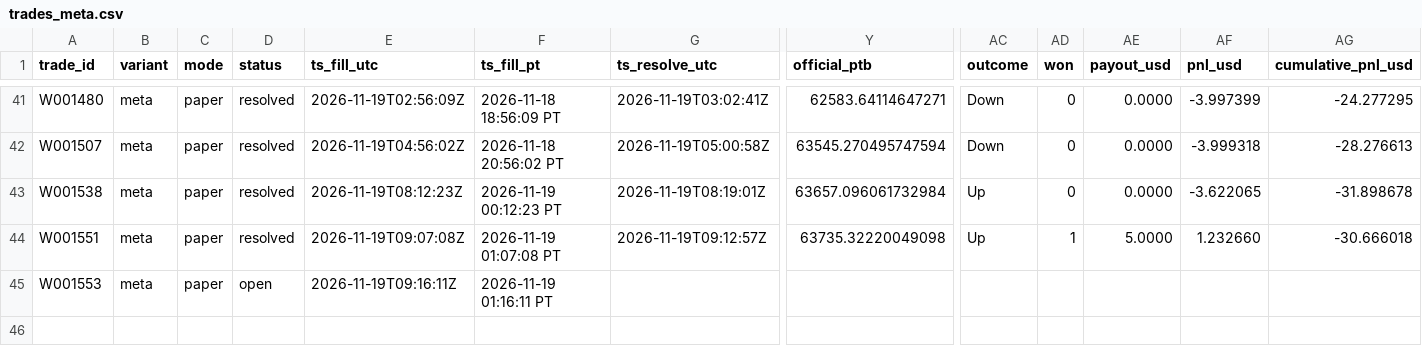
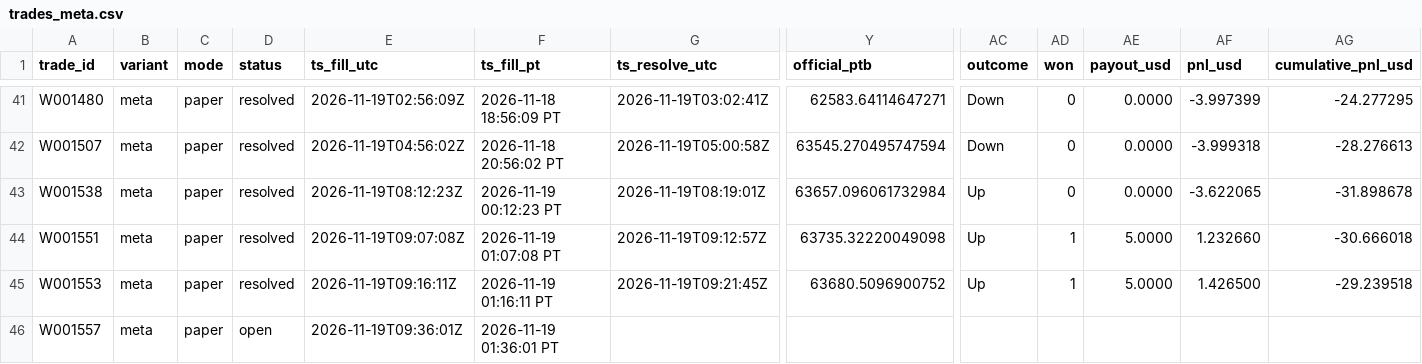
Before and after one commit to michaeldeuchar-dotcom/btc5m-paper-bot, a CSV file: data/week1/trades_meta.csv, drawn as a sheet; only a part is shown, gaps mark what is left out; rows hold the shown columns only; the diff names each change by its address in the sheet, - before the commit and + after, or states it on an @@ line.

```diff
--- a/data/week1/trades_meta.csv
+++ b/data/week1/trades_meta.csv
-D45 (status): open
+D45 (status): resolved
-G45 (ts_resolve_utc): (empty)
+G45 (ts_resolve_utc): 2026-11-19T09:21:45Z
-Y45 (official_ptb): (empty)
+Y45 (official_ptb): 63680.5096900752
-AC45 (outcome): (empty)
+AC45 (outcome): Up
-AD45 (won): (empty)
+AD45 (won): 1
-AE45 (payout_usd): (empty)
+AE45 (payout_usd): 5.0000
-AF45 (pnl_usd): (empty)
+AF45 (pnl_usd): 1.426500
-AG45 (cumulative_pnl_usd): (empty)
+AG45 (cumulative_pnl_usd): -29.239518
+row 46: W001557 | meta | paper | open | 2026-11-19T09:36:01Z | 2026-11-19 01:36:01 PT
```
Also changed, not shown: data/week1/trades_blend_wide.csv, data/week1/trades_main.csv, 6 other files.
